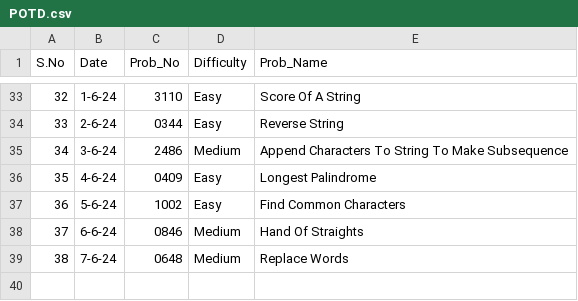
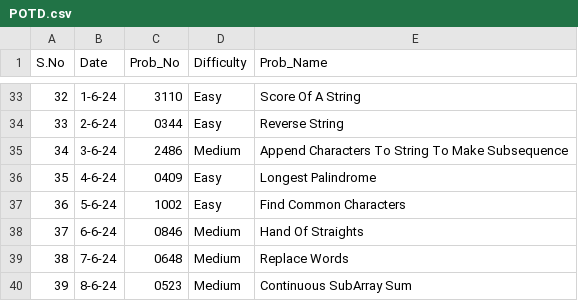
Before and after one commit to NAVNEET-KHARB/LeetCode, a CSV file: POTD.csv, drawn as a sheet; only a part is shown, gaps mark what is left out; the diff names each change by its address in the sheet, - before the commit and + after, or states it on an @@ line.

Commit message:
Continuous SubArray Sum

```diff
--- a/POTD.csv
+++ b/POTD.csv
+row 40: 39 | 8-6-24 | 0523 | Medium | Continuous SubArray Sum
```
Also changed, not shown: 2 other files.
